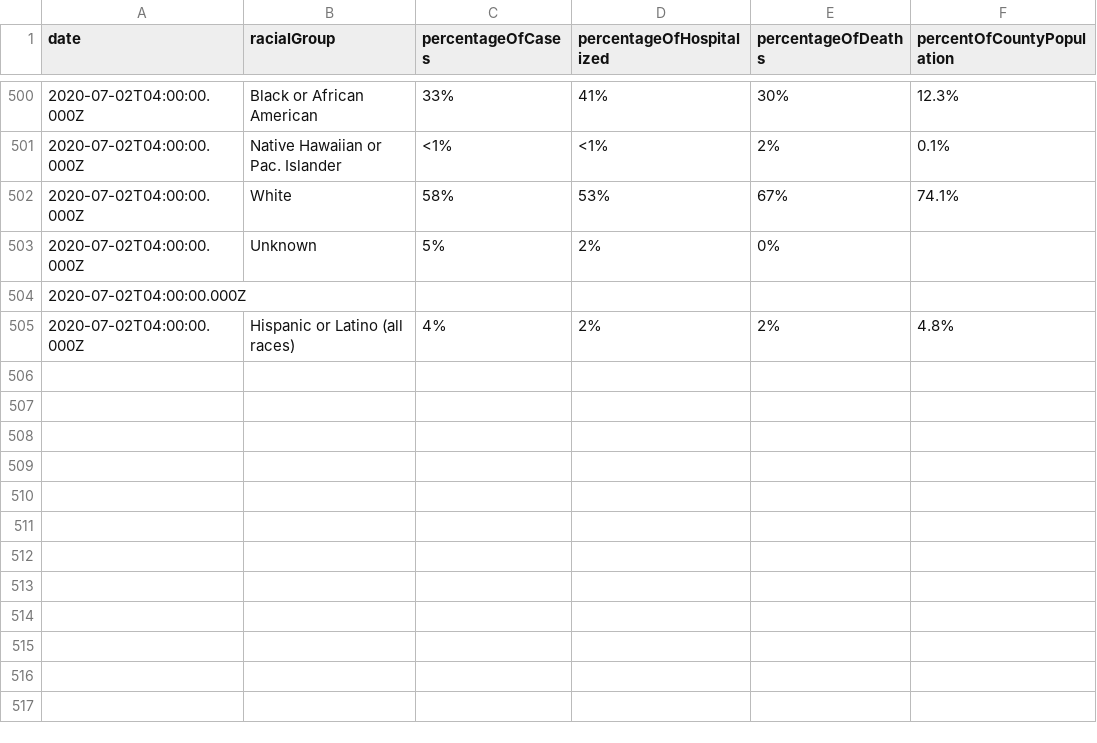
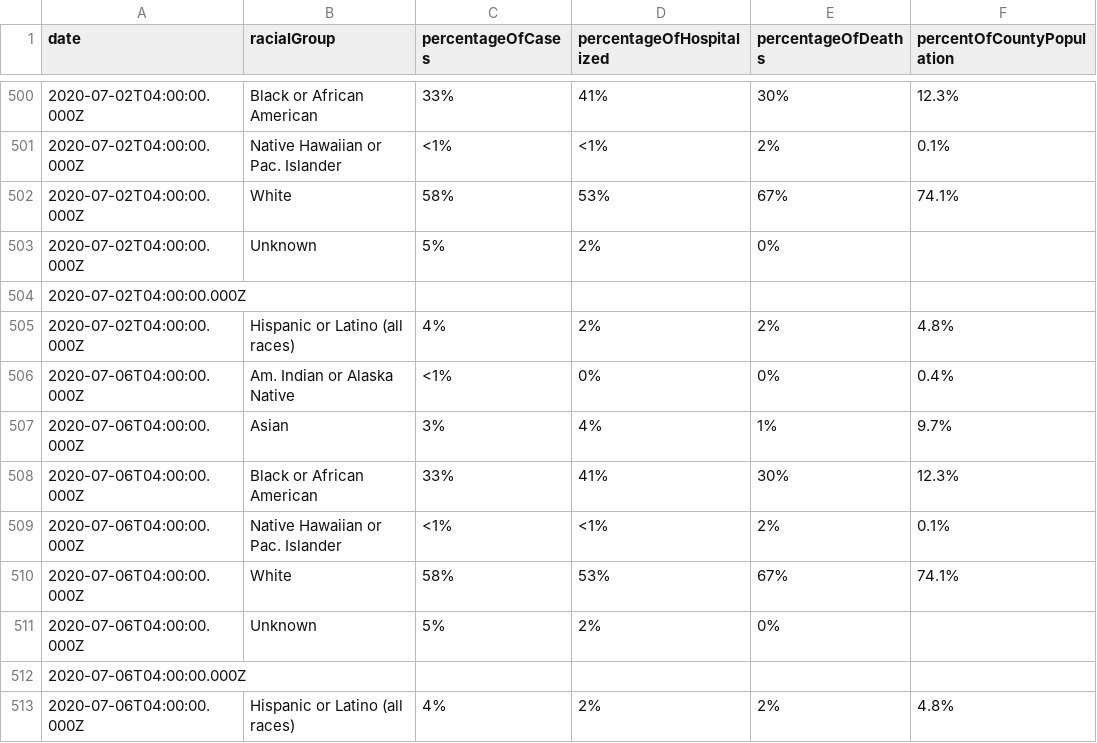
Before and after one commit to jdk2pq/washtenaw-covid-tracker, a CSV file: data/byRace.csv, drawn as a sheet; only a part is shown, gaps mark what is left out.

```diff
--- a/data/byRace.csv
+++ b/data/byRace.csv
@@ -505 +505,9 @@ date,racialGroup,percentageOfCases,percentageOfHospitalized,percentageOfDeaths,p
 2020-07-02T04:00:00.000Z,Hispanic or Latino (all races),4%,2%,2%,4.8%
+2020-07-06T04:00:00.000Z,Am. Indian or Alaska Native,<1%,0%,0%,0.4%
+2020-07-06T04:00:00.000Z,Asian,3%,4%,1%,9.7%
+2020-07-06T04:00:00.000Z,Black or African American,33%,41%,30%,12.3%
+2020-07-06T04:00:00.000Z,Native Hawaiian or Pac. Islander,<1%,<1%,2%,0.1%
+2020-07-06T04:00:00.000Z,White,58%,53%,67%,74.1%
+2020-07-06T04:00:00.000Z,Unknown,5%,2%,0%,
+2020-07-06T04:00:00.000Z,,,,,
+2020-07-06T04:00:00.000Z,Hispanic or Latino (all races),4%,2%,2%,4.8%
```
Also changed, not shown: data/byAgeGroup.csv, data/bySex.csv, 2 other files.
